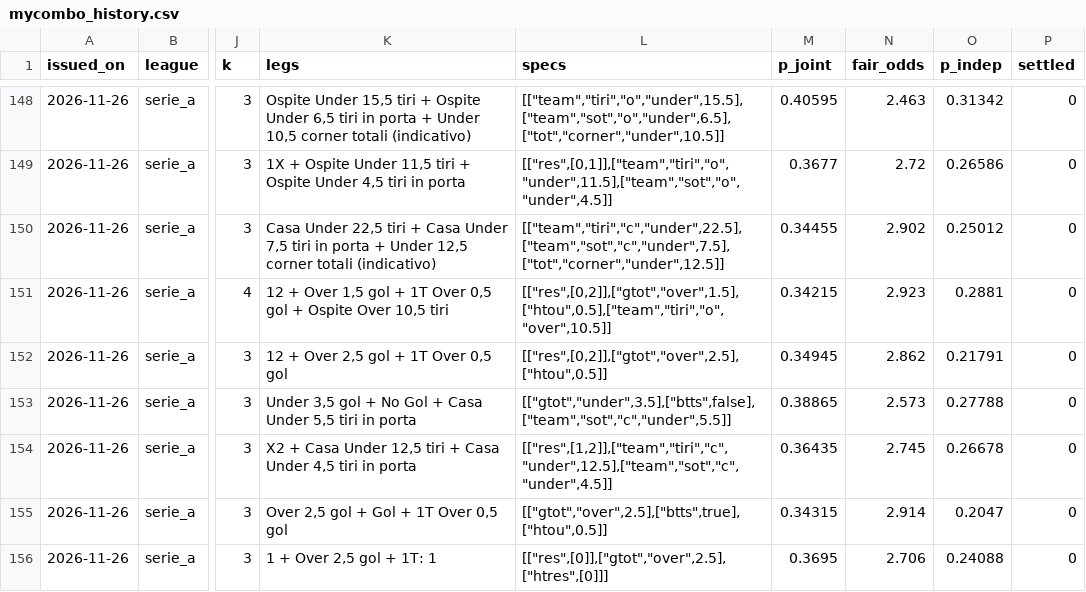
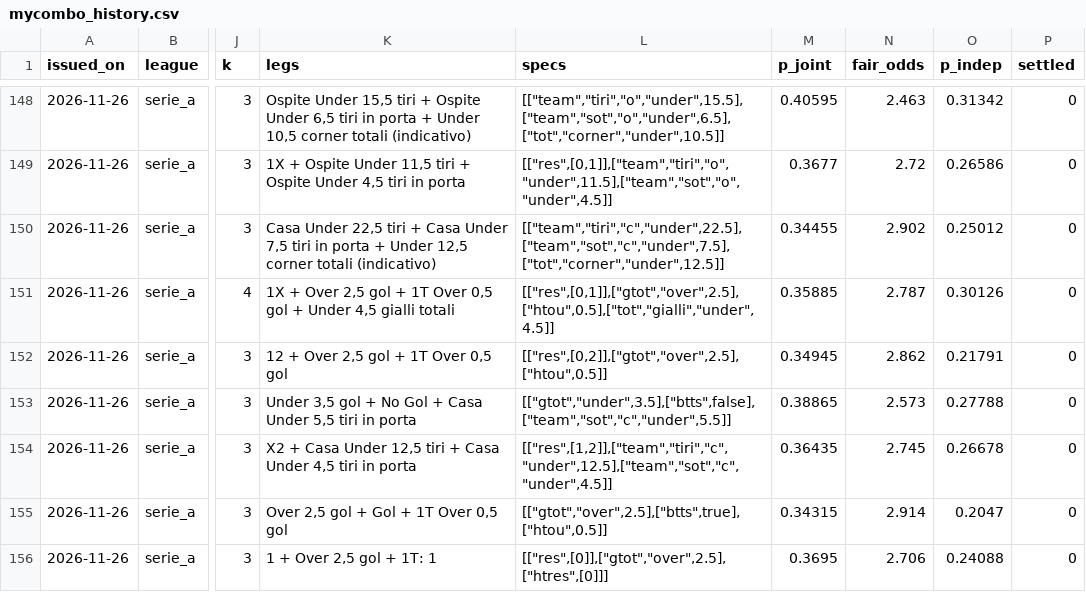
Before and after one commit to riccardogobbo01/football-predictor, a CSV file: docs/mycombo_history.csv, drawn as a sheet; only a part is shown, gaps mark what is left out; the diff names each change by its address in the sheet, - before the commit and + after, or states it on an @@ line.

```diff
--- a/docs/mycombo_history.csv
+++ b/docs/mycombo_history.csv
-K151 (legs): 12 + Over 1,5 gol + 1T Over 0,5 gol + Ospite Over 10,5 tiri
+K151 (legs): 1X + Over 2,5 gol + 1T Over 0,5 gol + Under 4,5 gialli totali
-L151 (specs): [["res",[0,2]],["gtot","over",1.5],["htou",0.5],["team","tiri","o","over",10.5]]
+L151 (specs): [["res",[0,1]],["gtot","over",2.5],["htou",0.5],["tot","gialli","under",4.5]]
-M151 (p_joint): 0.34215
+M151 (p_joint): 0.35885
-N151 (fair_odds): 2.923
+N151 (fair_odds): 2.787
-O151 (p_indep): 0.2881
+O151 (p_indep): 0.30126
```
Also changed, not shown: docs/history.csv, docs/odds_secondary.csv, 10 other files.
